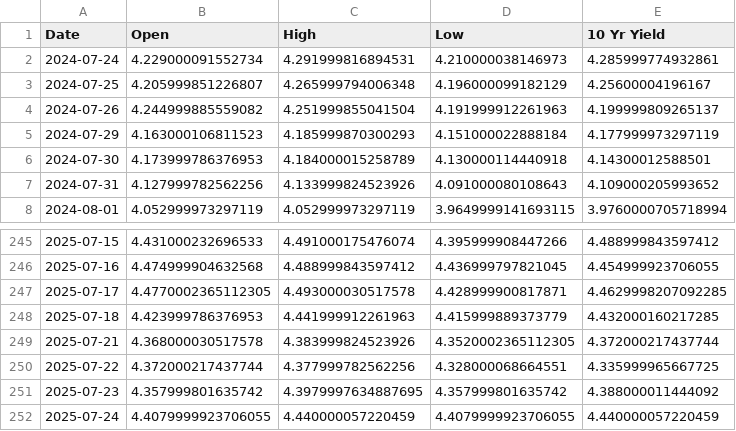
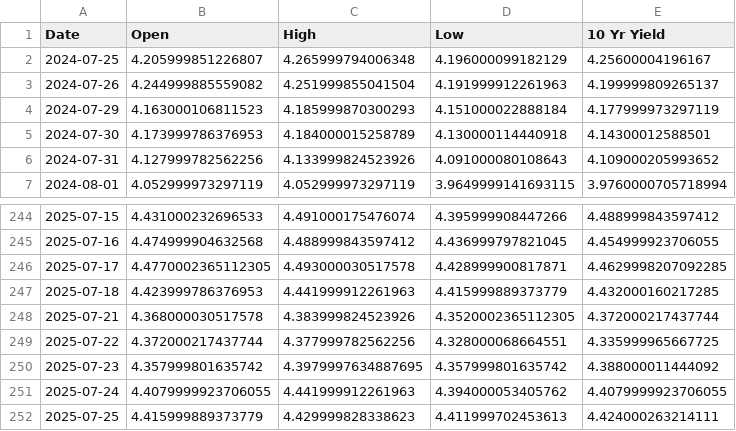
Before and after one commit to housetyler/yahoofinance_USTreasuryYeilds, a CSV file: 10yr_yield_history.csv, drawn as a sheet; only a part is shown, gaps mark what is left out.

```diff
--- a/10yr_yield_history.csv
+++ b/10yr_yield_history.csv
@@ -1,3 +1,2 @@
 Date,Open,High,Low,10 Yr Yield
-2024-07-24,4.229000091552734,4.291999816894531,4.210000038146973,4.285999774932861
 2024-07-25,4.205999851226807,4.265999794006348,4.196000099182129,4.25600004196167
@@ -251,2 +250,3 @@ Date,Open,High,Low,10 Yr Yield
 2025-07-23,4.357999801635742,4.3979997634887695,4.357999801635742,4.388000011444092
-2025-07-24,4.4079999923706055,4.440000057220459,4.4079999923706055,4.440000057220459
+2025-07-24,4.4079999923706055,4.441999912261963,4.394000053405762,4.4079999923706055
+2025-07-25,4.415999889373779,4.429999828338623,4.411999702453613,4.424000263214111
```
